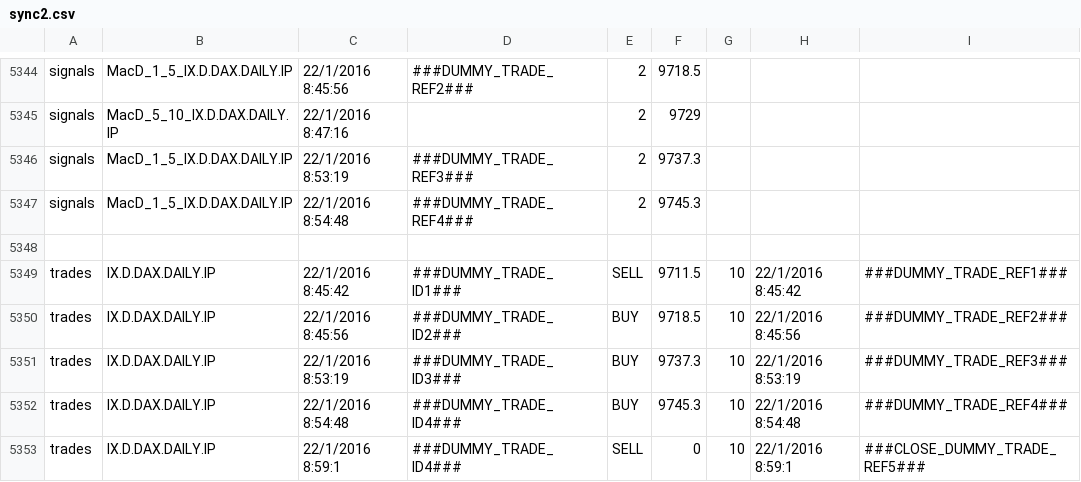
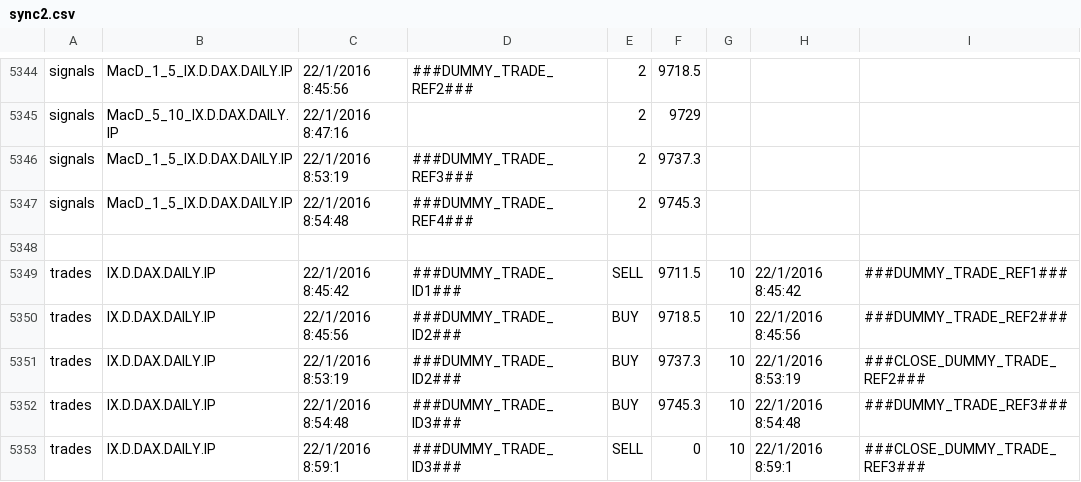
Before and after one commit to JBetser/MiDax, a CSV file: MidaxTester/expected_results/sync2.csv, drawn as a sheet; only a part is shown, gaps mark what is left out.

```diff
--- a/MidaxTester/expected_results/sync2.csv
+++ b/MidaxTester/expected_results/sync2.csv
@@ -5350,4 +5350,4 @@ trades,IX.D.DAX.DAILY.IP,22/1/2016 8:45:42,###DUMMY_TRADE_ID1###,SELL,9711.5,10,
 trades,IX.D.DAX.DAILY.IP,22/1/2016 8:45:56,###DUMMY_TRADE_ID2###,BUY,9718.5,10,22/1/2016 8:45:56,###DUMMY_TRADE_REF2###
-trades,IX.D.DAX.DAILY.IP,22/1/2016 8:53:19,###DUMMY_TRADE_ID3###,BUY,9737.3,10,22/1/2016 8:53:19,###DUMMY_TRADE_REF3###
-trades,IX.D.DAX.DAILY.IP,22/1/2016 8:54:48,###DUMMY_TRADE_ID4###,BUY,9745.3,10,22/1/2016 8:54:48,###DUMMY_TRADE_REF4###
-trades,IX.D.DAX.DAILY.IP,22/1/2016 8:59:1,###DUMMY_TRADE_ID4###,SELL,0,10,22/1/2016 8:59:1,###CLOSE_DUMMY_TRADE_REF5###
+trades,IX.D.DAX.DAILY.IP,22/1/2016 8:53:19,###DUMMY_TRADE_ID2###,BUY,9737.3,10,22/1/2016 8:53:19,###CLOSE_DUMMY_TRADE_REF2###
+trades,IX.D.DAX.DAILY.IP,22/1/2016 8:54:48,###DUMMY_TRADE_ID3###,BUY,9745.3,10,22/1/2016 8:54:48,###DUMMY_TRADE_REF3###
+trades,IX.D.DAX.DAILY.IP,22/1/2016 8:59:1,###DUMMY_TRADE_ID3###,SELL,0,10,22/1/2016 8:59:1,###CLOSE_DUMMY_TRADE_REF3###
```
Also changed, not shown: MidaxTester/expected_results/sync.csv, 1 other file.
